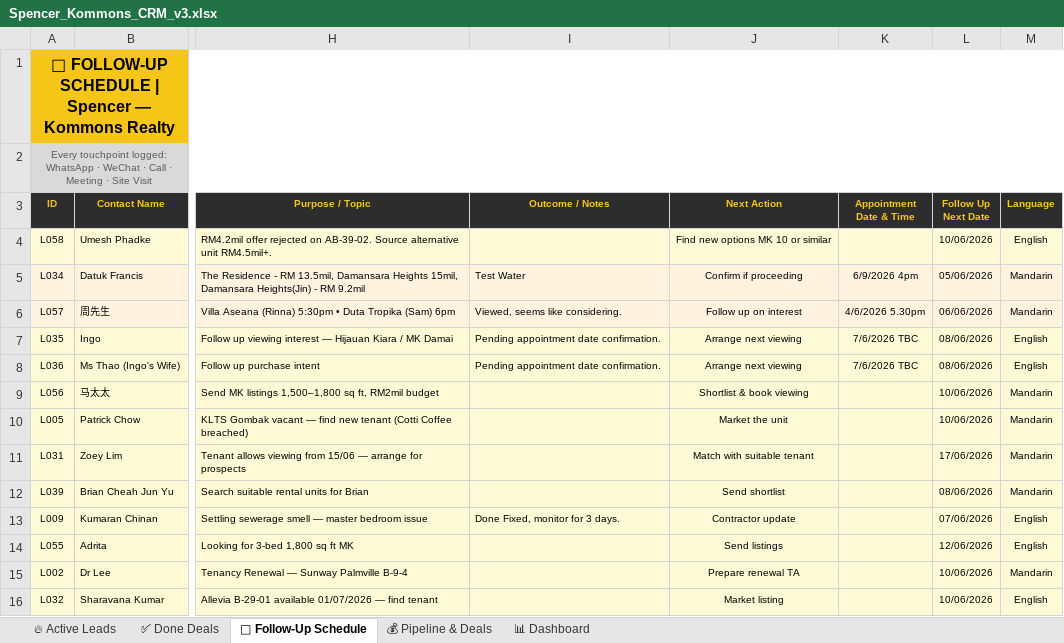
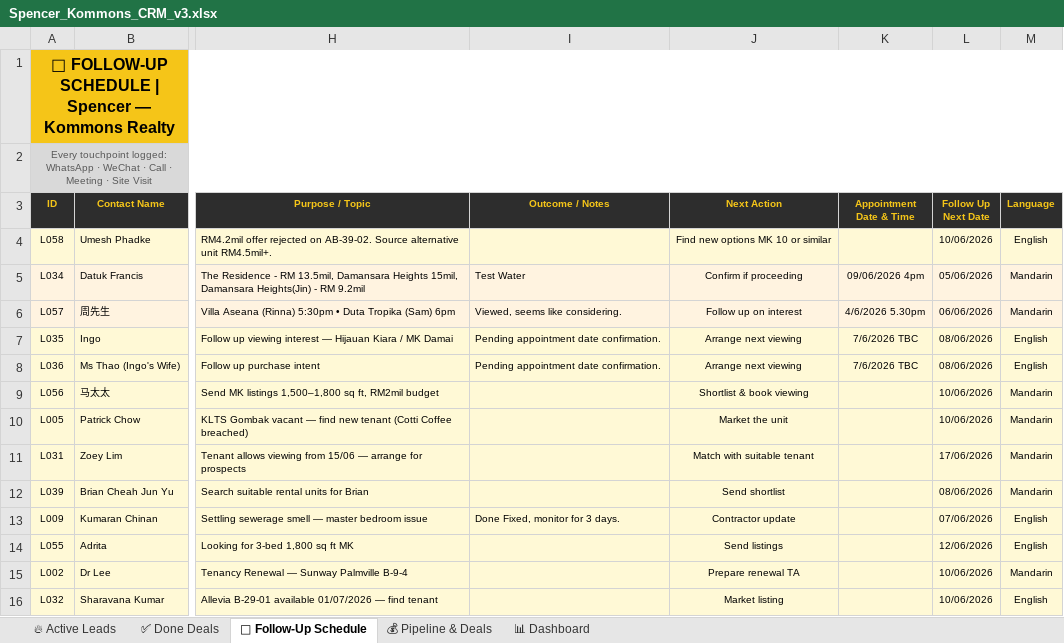
Before and after one commit to Spencerr2626/Spencer, an Excel workbook: references/crm/Spencer_Kommons_CRM_v3.xlsx, sheet 📅 Follow-Up Schedule, drawn as a sheet; only a part is shown, gaps mark what is left out; values as stored, in another font and other column widths than the file's, no borders; charts and pictures not drawn; the diff names each change by its address in the sheet, - before the commit and + after, or states it on an @@ line.

```diff
--- a/references/crm/Spencer_Kommons_CRM_v3.xlsx (sheet 📅 Follow-Up Schedule)
+++ b/references/crm/Spencer_Kommons_CRM_v3.xlsx (sheet 📅 Follow-Up Schedule)
-K5 (Appointment Date & Time): 6/9/2026 4pm
+K5 (Appointment Date & Time): 09/06/2026 4pm
```
Also changed, not shown: sheet 📊 Dashboard, 1 other file.
